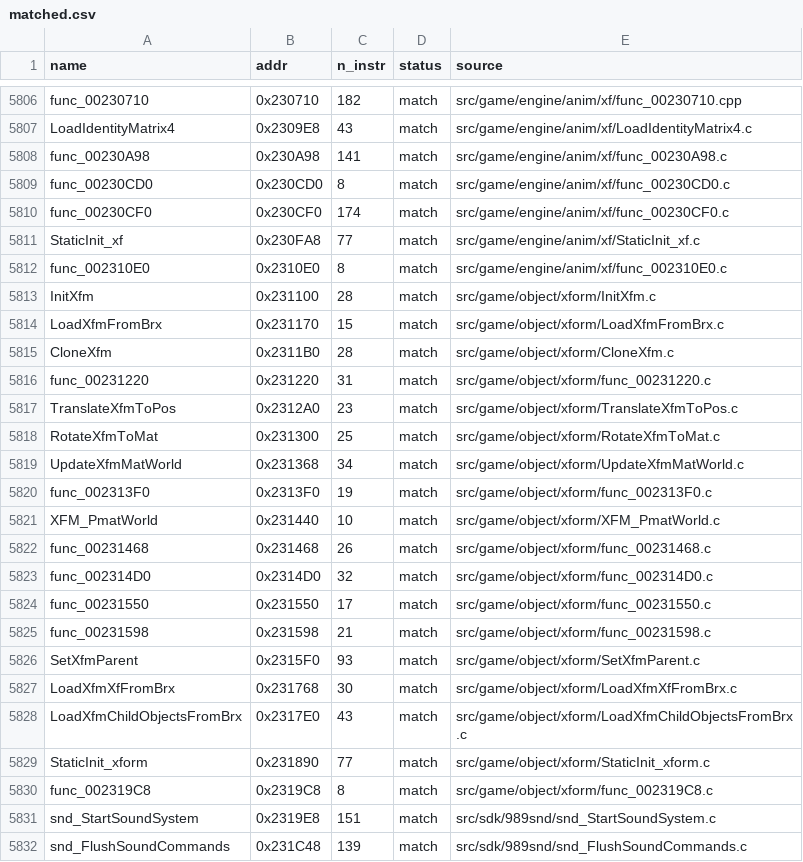
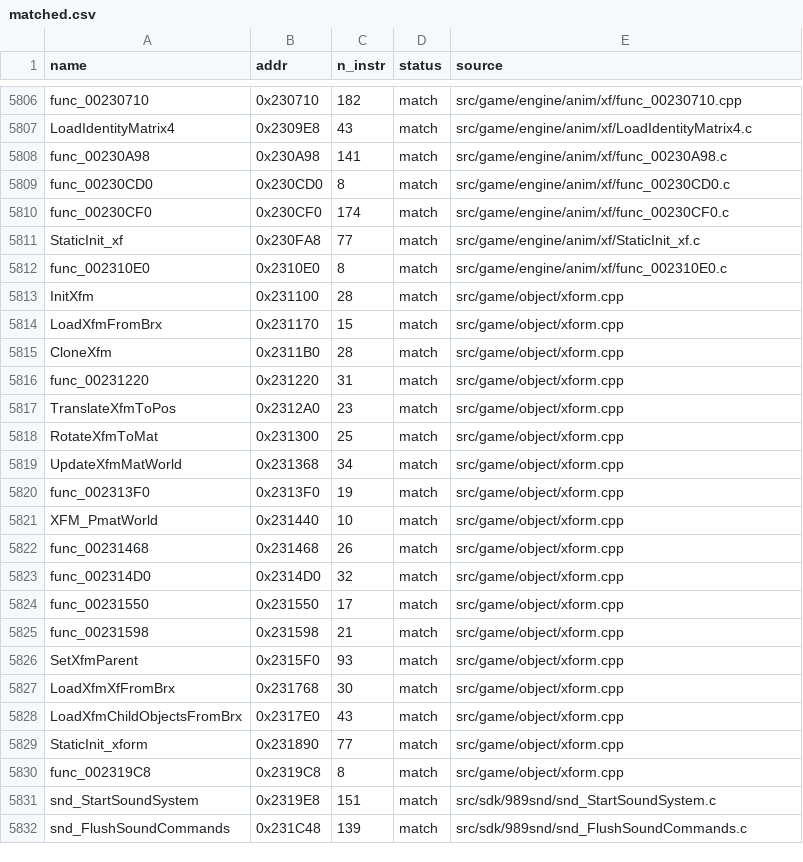
Before and after one commit to brc7/sly2-decomp, a CSV file: config/matched.csv, drawn as a sheet; only a part is shown, gaps mark what is left out.

```diff
--- a/config/matched.csv
+++ b/config/matched.csv
@@ -5812,20 +5812,20 @@ StaticInit_xf,0x230FA8,77,match,src/game/engine/anim/xf/StaticInit_xf.c
 func_002310E0,0x2310E0,8,match,src/game/engine/anim/xf/func_002310E0.c
-InitXfm,0x231100,28,match,src/game/object/xform/InitXfm.c
-LoadXfmFromBrx,0x231170,15,match,src/game/object/xform/LoadXfmFromBrx.c
-CloneXfm,0x2311B0,28,match,src/game/object/xform/CloneXfm.c
-func_00231220,0x231220,31,match,src/game/object/xform/func_00231220.c
-TranslateXfmToPos,0x2312A0,23,match,src/game/object/xform/TranslateXfmToPos.c
-RotateXfmToMat,0x231300,25,match,src/game/object/xform/RotateXfmToMat.c
-UpdateXfmMatWorld,0x231368,34,match,src/game/object/xform/UpdateXfmMatWorld.c
-func_002313F0,0x2313F0,19,match,src/game/object/xform/func_002313F0.c
-XFM_PmatWorld,0x231440,10,match,src/game/object/xform/XFM_PmatWorld.c
-func_00231468,0x231468,26,match,src/game/object/xform/func_00231468.c
-func_002314D0,0x2314D0,32,match,src/game/object/xform/func_002314D0.c
-func_00231550,0x231550,17,match,src/game/object/xform/func_00231550.c
-func_00231598,0x231598,21,match,src/game/object/xform/func_00231598.c
-SetXfmParent,0x2315F0,93,match,src/game/object/xform/SetXfmParent.c
-LoadXfmXfFromBrx,0x231768,30,match,src/game/object/xform/LoadXfmXfFromBrx.c
-LoadXfmChildObjectsFromBrx,0x2317E0,43,match,src/game/object/xform/LoadXfmChildObjectsFromBrx.c
-StaticInit_xform,0x231890,77,match,src/game/object/xform/StaticInit_xform.c
-func_002319C8,0x2319C8,8,match,src/game/object/xform/func_002319C8.c
+InitXfm,0x231100,28,match,src/game/object/xform.cpp
+LoadXfmFromBrx,0x231170,15,match,src/game/object/xform.cpp
+CloneXfm,0x2311B0,28,match,src/game/object/xform.cpp
+func_00231220,0x231220,31,match,src/game/object/xform.cpp
+TranslateXfmToPos,0x2312A0,23,match,src/game/object/xform.cpp
+RotateXfmToMat,0x231300,25,match,src/game/object/xform.cpp
+UpdateXfmMatWorld,0x231368,34,match,src/game/object/xform.cpp
+func_002313F0,0x2313F0,19,match,src/game/object/xform.cpp
+XFM_PmatWorld,0x231440,10,match,src/game/object/xform.cpp
+func_00231468,0x231468,26,match,src/game/object/xform.cpp
+func_002314D0,0x2314D0,32,match,src/game/object/xform.cpp
+func_00231550,0x231550,17,match,src/game/object/xform.cpp
+func_00231598,0x231598,21,match,src/game/object/xform.cpp
+SetXfmParent,0x2315F0,93,match,src/game/object/xform.cpp
+LoadXfmXfFromBrx,0x231768,30,match,src/game/object/xform.cpp
+LoadXfmChildObjectsFromBrx,0x2317E0,43,match,src/game/object/xform.cpp
+StaticInit_xform,0x231890,77,match,src/game/object/xform.cpp
+func_002319C8,0x2319C8,8,match,src/game/object/xform.cpp
 snd_StartSoundSystem,0x2319E8,151,match,src/sdk/989snd/snd_StartSoundSystem.c
```
Also changed, not shown: 23 other files.
